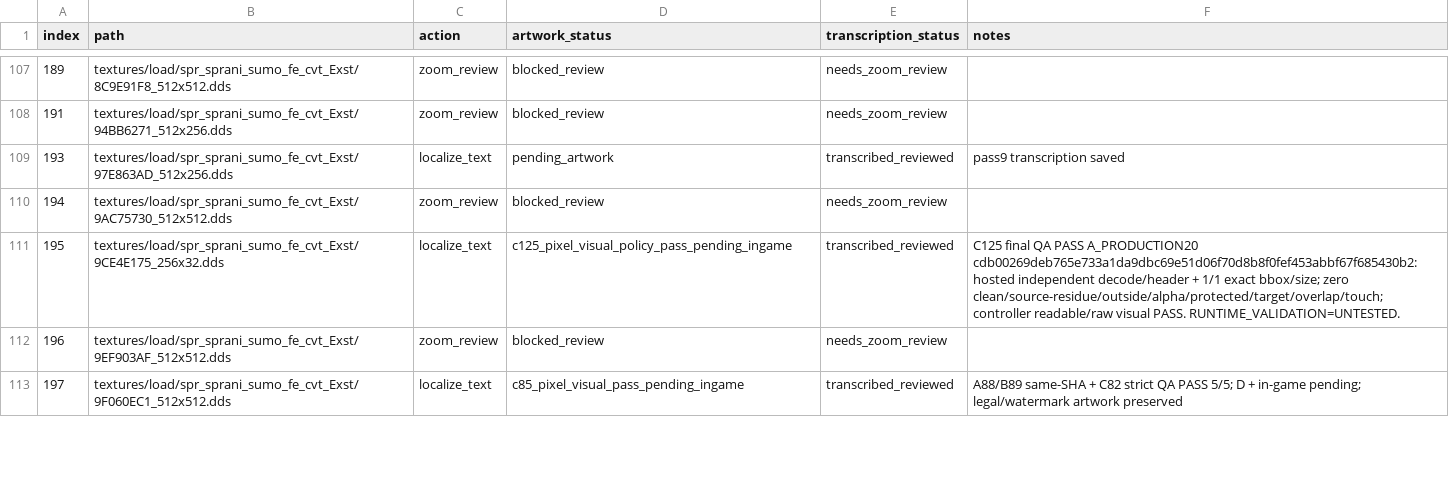
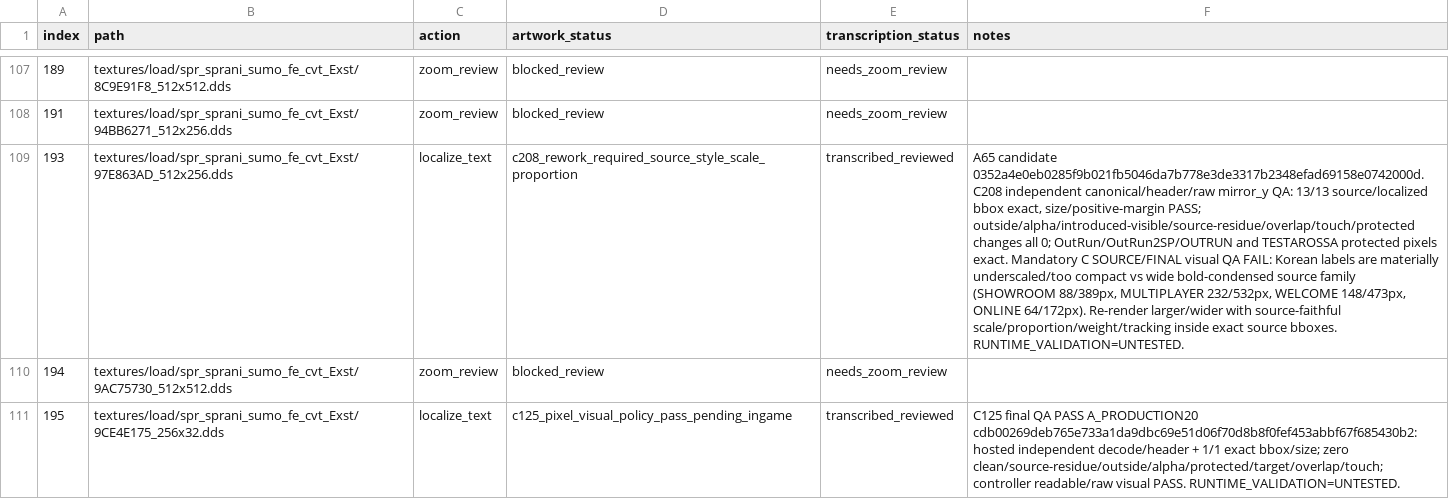
Before and after one commit to thp32tt/OutRun2006Tweaks, a CSV file: localization/graphics/asset_queue.csv, drawn as a sheet; only a part is shown, gaps mark what is left out; the shorter side is filled out with more unchanged rows; the diff names each change by its address in the sheet, - before the commit and + after, or states it on an @@ line.

Commit message:
localization(C): return index193 for source-style rework

```diff
--- a/localization/graphics/asset_queue.csv
+++ b/localization/graphics/asset_queue.csv
-D109 (artwork_status): pending_artwork
+D109 (artwork_status): c208_rework_required_source_style_scale_proportion
-F109 (notes): pass9 transcription saved
+F109 (notes): A65 candidate 0352a4e0eb0285f9b021fb5046da7b778e3de3317b2348efad69158e0742000d. C208 independent canonical/header/raw mirror_y QA: 13/13 source/localized bbox exact, size/positive-margin PASS; outside/alpha/introduced-visible/source-residue/overlap/touch/protected changes all 0; OutRun/OutRun2SP/OUTRUN and TESTAROSSA protected pixels exact. Mandatory C SOURCE/FINAL visual QA FAIL: Korean labels are materially underscaled/too compact vs wide bold-condensed source family (SHOWROOM 88/389px, MULTIPLAYER 232/532px, WELCOME 148/473px, ONLINE 64/172px). Re-render larger/wider with source-faithful scale/proportion/weight/tracking inside exact source bboxes. RUNTIME_VALIDATION=UNTESTED.
```
